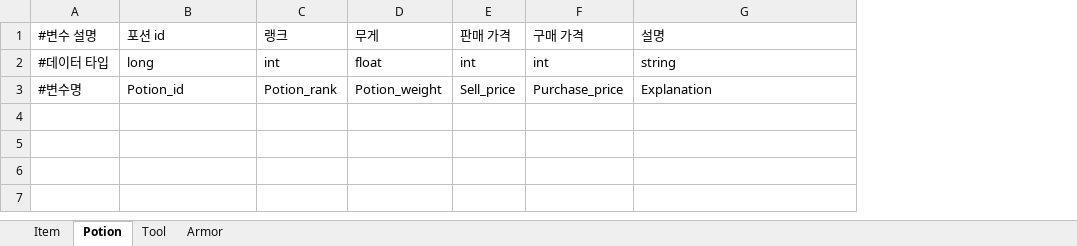
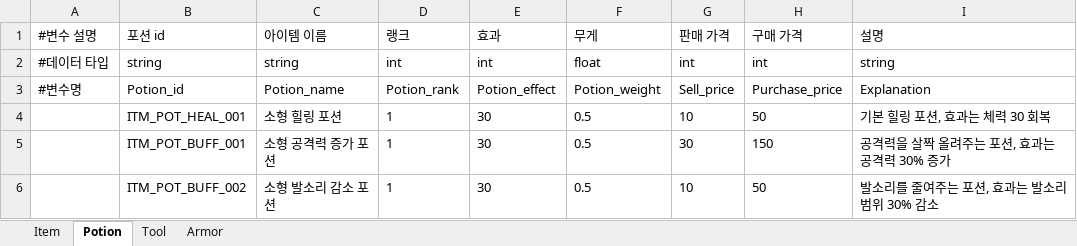
Before and after one commit to catsnakedog/DungeonRPGDataFile, an Excel workbook: Item_Info.xlsx, sheet Potion, drawn as a sheet; values as stored, in another font and other column widths than the file's, no borders; the diff names each change by its address in the sheet, - before the commit and + after, or states it on an @@ line.

```diff
--- a/Item_Info.xlsx (sheet Potion)
+++ b/Item_Info.xlsx (sheet Potion)
+column C (아이템 이름), rows 2-3: string | Potion_name
+column E (효과), rows 2-3: int | Potion_effect
-B2 (포션 id): long
+B2 (포션 id): string
+row 4:  | ITM_POT_HEAL_001 | 소형 힐링 포션 | 1 | 30 | 0.5 | 10 | 50 | 기본 힐링 포션, 효과는 체력 30 회복
+row 5:  | ITM_POT_BUFF_001 | 소형 공격력 증가 포션 | 1 | 30 | 0.5 | 30 | 150 | 공격력을 살짝 올려주는 포션, 효과는 공격력 30% 증가
+row 6:  | ITM_POT_BUFF_002 | 소형 발소리 감소 포션 | 1 | 30 | 0.5 | 10 | 50 | 발소리를 줄여주는 포션, 효과는 발소리 범위 30% 감소
```
Also changed, not shown: sheet Item, sheet Armor, sheet Tool.
